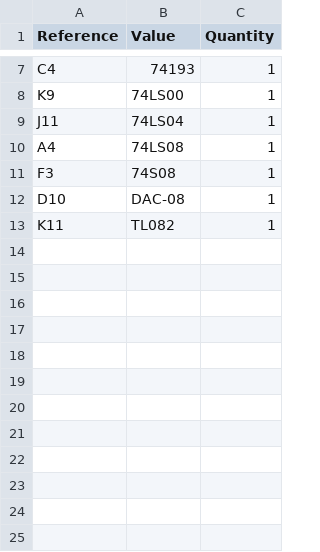
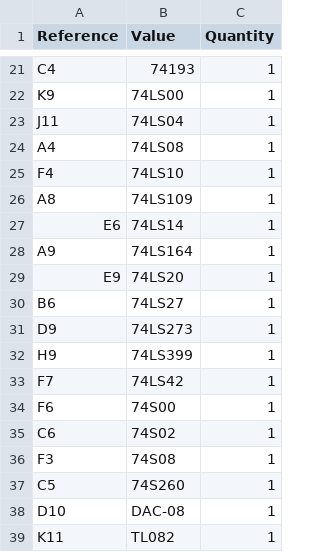
Before and after one commit to stoatworks-labs/cathode-ray-tomes, a CSV file: web/boards/tempest/bom.csv, drawn as a sheet; only a part is shown, gaps mark what is left out; the diff covers the shown part only; the diff names each change by its address in the sheet, - before the commit and + after, or states it on an @@ line.

```diff
--- a/web/boards/tempest/bom.csv
+++ b/web/boards/tempest/bom.csv
+row 25: F4 | 74LS10 | 1
+row 26: A8 | 74LS109 | 1
+row 27: E6 | 74LS14 | 1
+row 28: A9 | 74LS164 | 1
+row 29: E9 | 74LS20 | 1
+row 30: B6 | 74LS27 | 1
+row 31: D9 | 74LS273 | 1
+row 32: H9 | 74LS399 | 1
+row 33: F7 | 74LS42 | 1
+row 34: F6 | 74S00 | 1
+row 35: C6 | 74S02 | 1
+row 37: C5 | 74S260 | 1
```
Also changed, not shown: 15 added rows, 1 removed row and 4 edited cells elsewhere in this file, web/boards/centipede/bom.csv, 17 other files.
